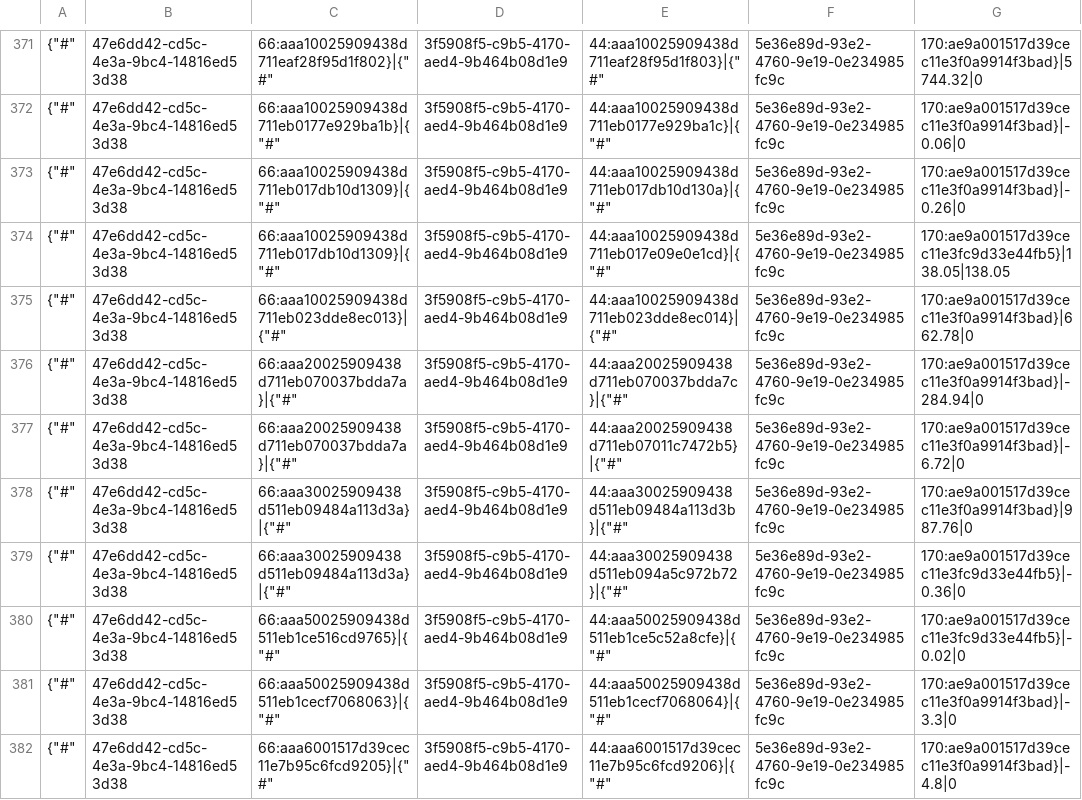
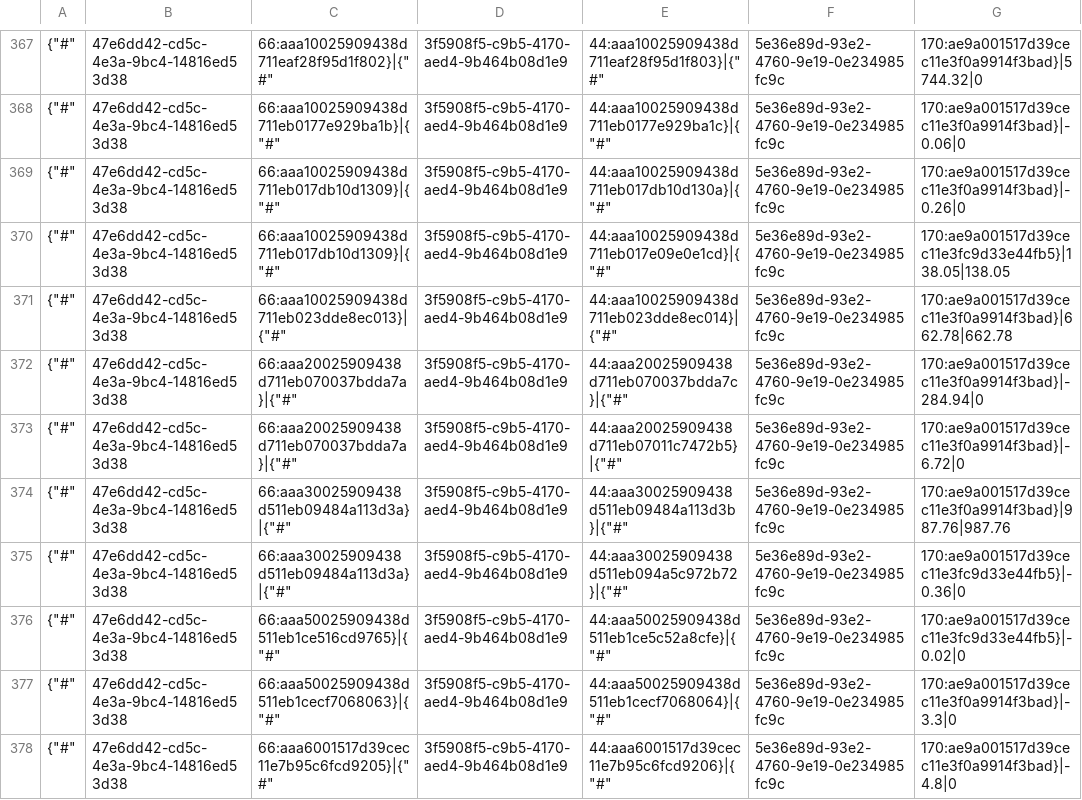
Before and after one commit to TorsionGroup/decort_shop, a CSV file: decort_shop/shop/load_data/cache/balances.csv, drawn as a sheet; only a part is shown, gaps mark what is left out; the diff covers the shown part only.

```diff
--- a/decort_shop/shop/load_data/cache/balances.csv
+++ b/decort_shop/shop/load_data/cache/balances.csv
@@ -374,6 +370,6 @@
 {"#",47e6dd42-cd5c-4e3a-9bc4-14816ed53d38,66:aaa10025909438d711eb017db10d1309}|{"#",3f5908f5-c9b5-4170-aed4-9b464b08d1e9,44:aaa10025909438d711eb017e09e0e1cd}|{"#",5e36e89d-93e2-4760-9e19-0e234985fc9c,170:ae9a001517d39cec11e3fc9d33e44fb5}|138.05|138.05
-{"#",47e6dd42-cd5c-4e3a-9bc4-14816ed53d38,66:aaa10025909438d711eb023dde8ec013}|{"#",3f5908f5-c9b5-4170-aed4-9b464b08d1e9,44:aaa10025909438d711eb023dde8ec014}|{"#",5e36e89d-93e2-4760-9e19-0e234985fc9c,170:ae9a001517d39cec11e3f0a9914f3bad}|662.78|0
+{"#",47e6dd42-cd5c-4e3a-9bc4-14816ed53d38,66:aaa10025909438d711eb023dde8ec013}|{"#",3f5908f5-c9b5-4170-aed4-9b464b08d1e9,44:aaa10025909438d711eb023dde8ec014}|{"#",5e36e89d-93e2-4760-9e19-0e234985fc9c,170:ae9a001517d39cec11e3f0a9914f3bad}|662.78|662.78
 {"#",47e6dd42-cd5c-4e3a-9bc4-14816ed53d38,66:aaa20025909438d711eb070037bdda7a}|{"#",3f5908f5-c9b5-4170-aed4-9b464b08d1e9,44:aaa20025909438d711eb070037bdda7c}|{"#",5e36e89d-93e2-4760-9e19-0e234985fc9c,170:ae9a001517d39cec11e3f0a9914f3bad}|-284.94|0
 {"#",47e6dd42-cd5c-4e3a-9bc4-14816ed53d38,66:aaa20025909438d711eb070037bdda7a}|{"#",3f5908f5-c9b5-4170-aed4-9b464b08d1e9,44:aaa20025909438d711eb07011c7472b5}|{"#",5e36e89d-93e2-4760-9e19-0e234985fc9c,170:ae9a001517d39cec11e3f0a9914f3bad}|-6.72|0
-{"#",47e6dd42-cd5c-4e3a-9bc4-14816ed53d38,66:aaa30025909438d511eb09484a113d3a}|{"#",3f5908f5-c9b5-4170-aed4-9b464b08d1e9,44:aaa30025909438d511eb09484a113d3b}|{"#",5e36e89d-93e2-4760-9e19-0e234985fc9c,170:ae9a001517d39cec11e3f0a9914f3bad}|987.76|0
+{"#",47e6dd42-cd5c-4e3a-9bc4-14816ed53d38,66:aaa30025909438d511eb09484a113d3a}|{"#",3f5908f5-c9b5-4170-aed4-9b464b08d1e9,44:aaa30025909438d511eb09484a113d3b}|{"#",5e36e89d-93e2-4760-9e19-0e234985fc9c,170:ae9a001517d39cec11e3f0a9914f3bad}|987.76|987.76
 {"#",47e6dd42-cd5c-4e3a-9bc4-14816ed53d38,66:aaa30025909438d511eb09484a113d3a}|{"#",3f5908f5-c9b5-4170-aed4-9b464b08d1e9,44:aaa30025909438d511eb094a5c972b72}|{"#",5e36e89d-93e2-4760-9e19-0e234985fc9c,170:ae9a001517d39cec11e3fc9d33e44fb5}|-0.36|0
```
Also changed, not shown: 5 removed rows and 27 edited cells elsewhere in this file, decort_shop/shop/load_data/cache/deficit.csv, decort_shop/shop/load_data/cache/dropshipping_wallet.csv, 10 other files.
